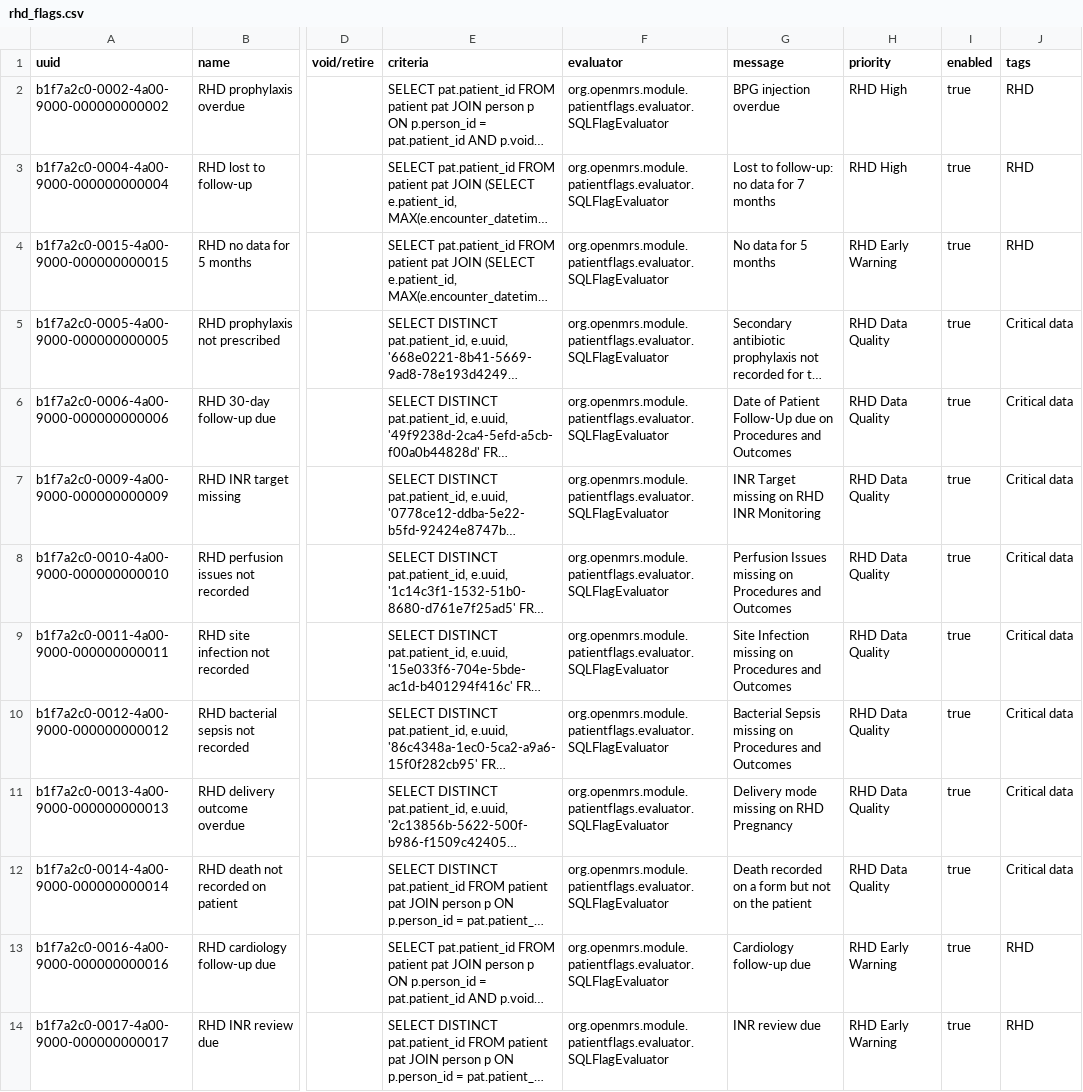
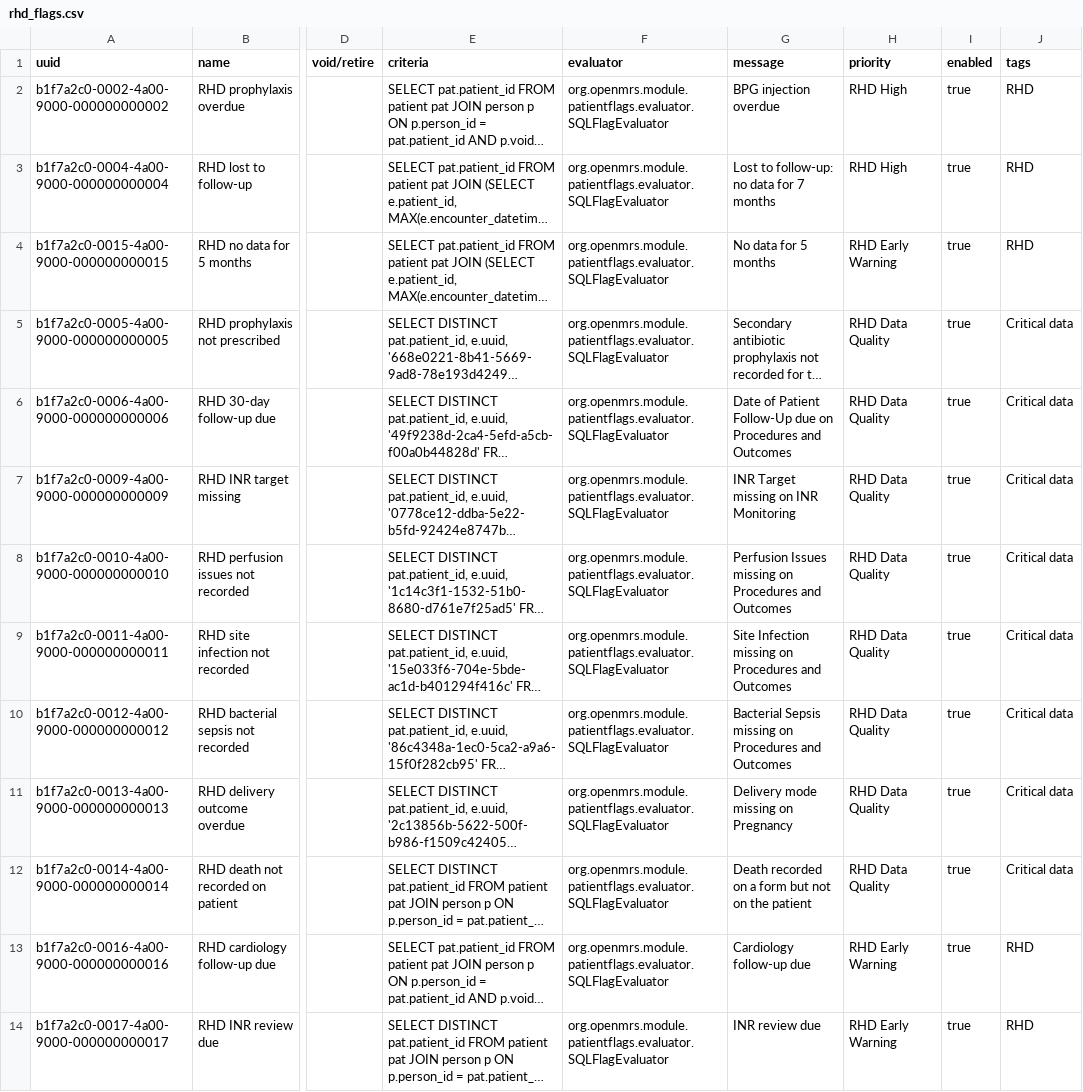
Before and after one commit to DIGI-UW/openmrs-distro-referenceapplication, a CSV file: distro/configuration/flags/rhd_flags.csv, drawn as a sheet; only a part is shown, gaps mark what is left out; long unchanged cells end in …; the diff names each change by its address in the sheet, - before the commit and + after, or states it on an @@ line.

```diff
--- a/distro/configuration/flags/rhd_flags.csv
+++ b/distro/configuration/flags/rhd_flags.csv
-G7 (message): INR Target missing on RHD INR Monitoring
+G7 (message): INR Target missing on INR Monitoring
-G11 (message): Delivery mode missing on RHD Pregnancy
+G11 (message): Delivery mode missing on Pregnancy
```
Also changed, not shown: 3 other files.
